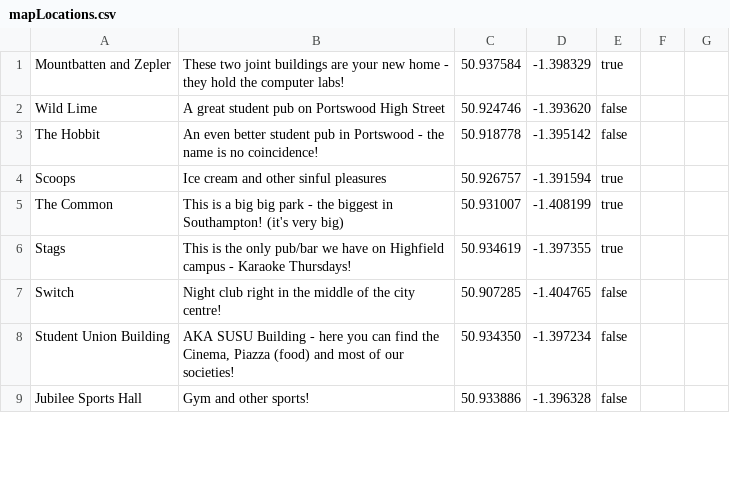
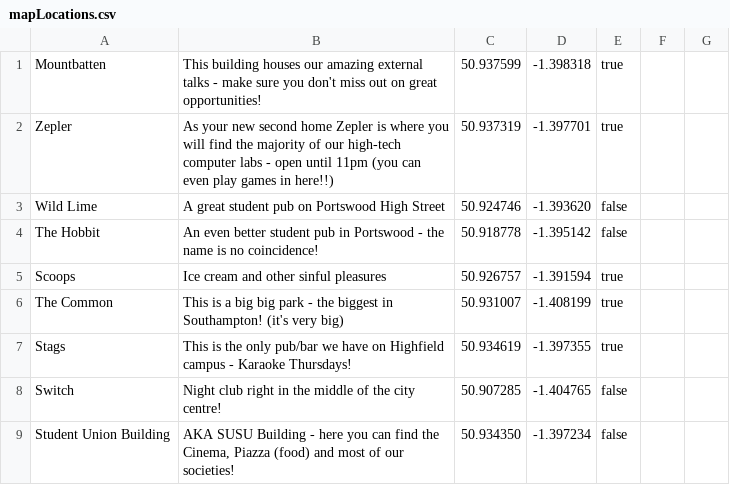
Before and after one commit to allc/ecssweb, a CSV file: data/mapLocations.csv, drawn as a sheet; only a part is shown; the shorter side is filled out with more unchanged rows.

```diff
--- a/data/mapLocations.csv
+++ b/data/mapLocations.csv
@@ -1,2 +1,3 @@
-Mountbatten and Zepler,These two joint buildings are your new home - they hold the computer labs!,50.937584,-1.398329, true
+Mountbatten,This building houses our amazing external talks - make sure you don't miss out on great opportunities!,50.937599, -1.398318, true
+Zepler,As your new second home Zepler is where you will find the majority of our high-tech computer labs - open until 11pm (you can even play games in here!!), 50.937319, -1.397701, true
 Wild Lime,A great student pub on Portswood High Street,50.924746, -1.393620, false
```
Also changed, not shown: 2 other files.
